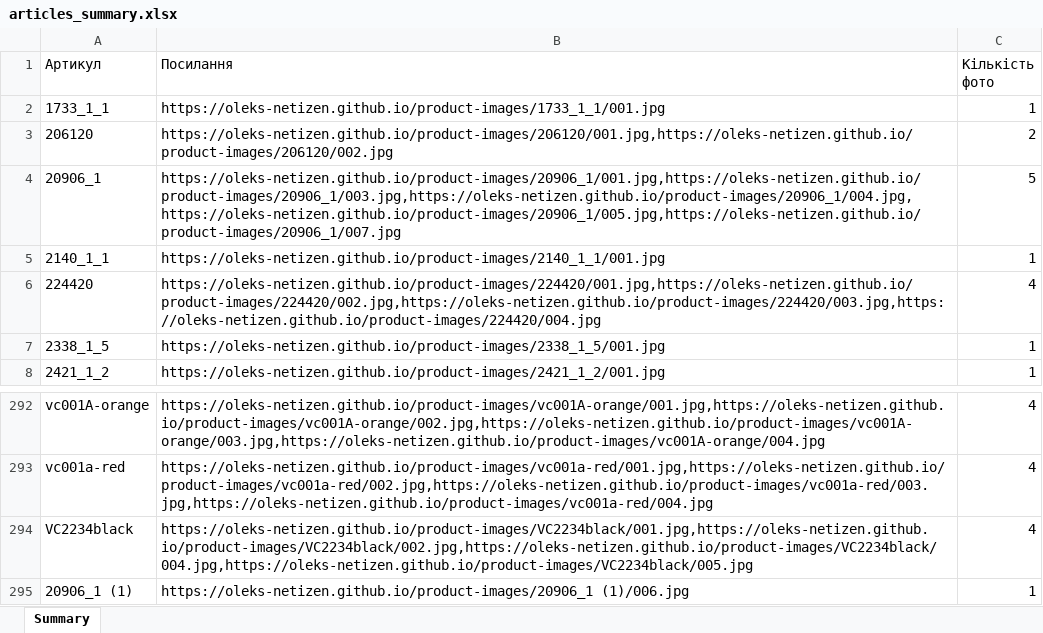
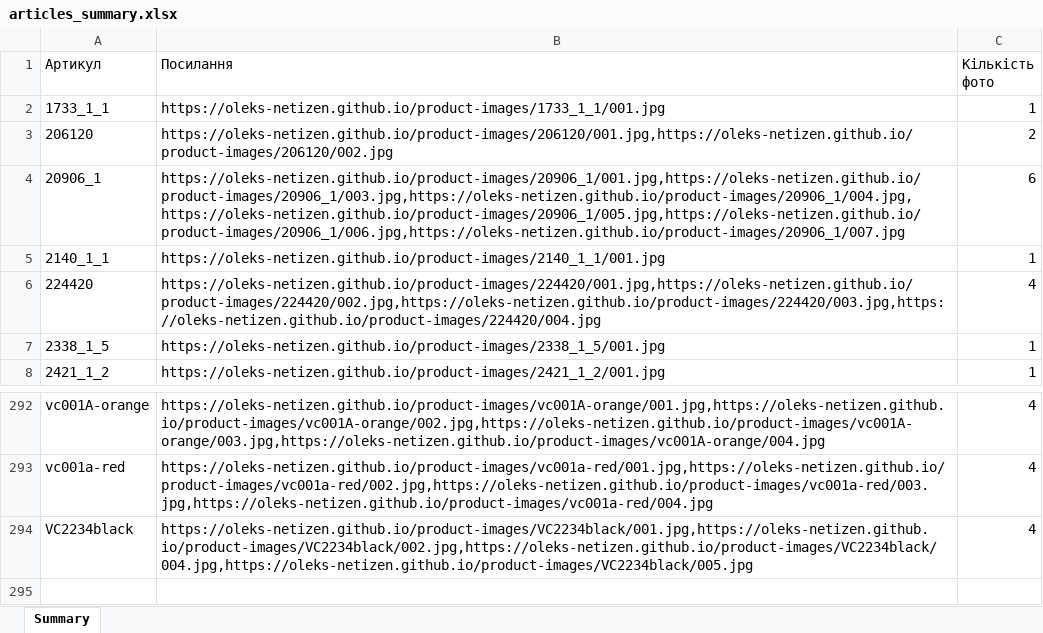
Before and after one commit to oleks-netizen/product-images, an Excel workbook: articles_summary.xlsx, sheet Summary, drawn as a sheet; only a part is shown, gaps mark what is left out; values as stored, in another font and other column widths than the file's, no borders; the diff names each change by its address in the sheet, - before the commit and + after, or states it on an @@ line.

```diff
--- a/articles_summary.xlsx (sheet Summary)
+++ b/articles_summary.xlsx (sheet Summary)
-B4 (Посилання): https://oleks-netizen.github.io/product-images/20906_1/001.jpg,https://oleks-netizen.github.io/product-images/20906_1/003.jpg,https://oleks-netizen.github.io/product-images/20906_1/004.jpg,https://oleks-netizen.github.io/product-images/20906_1/005.jpg,https://oleks-netizen.github.io/product-images/20906_1/007.jpg
+B4 (Посилання): https://oleks-netizen.github.io/product-images/20906_1/001.jpg,https://oleks-netizen.github.io/product-images/20906_1/003.jpg,https://oleks-netizen.github.io/product-images/20906_1/004.jpg,https://oleks-netizen.github.io/product-images/20906_1/005.jpg,https://oleks-netizen.github.io/product-images/20906_1/006.jpg,https://oleks-netizen.github.io/product-images/20906_1/007.jpg
-C4 (Кількість фото): 5
+C4 (Кількість фото): 6
-row 295: 20906_1 (1) | https://oleks-netizen.github.io/product-images/20906_1 (1)/006.jpg | 1
```
Also changed, not shown: bad_quality_photos.xlsx, photo_links.xlsx, 2 other files.
